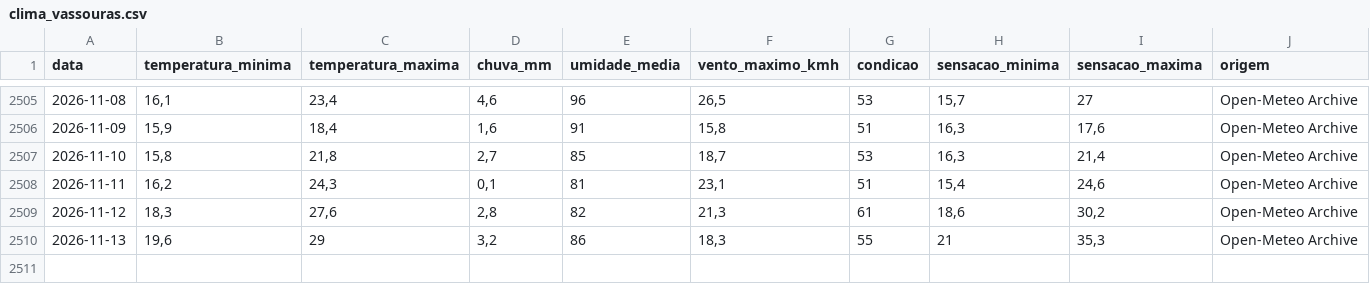
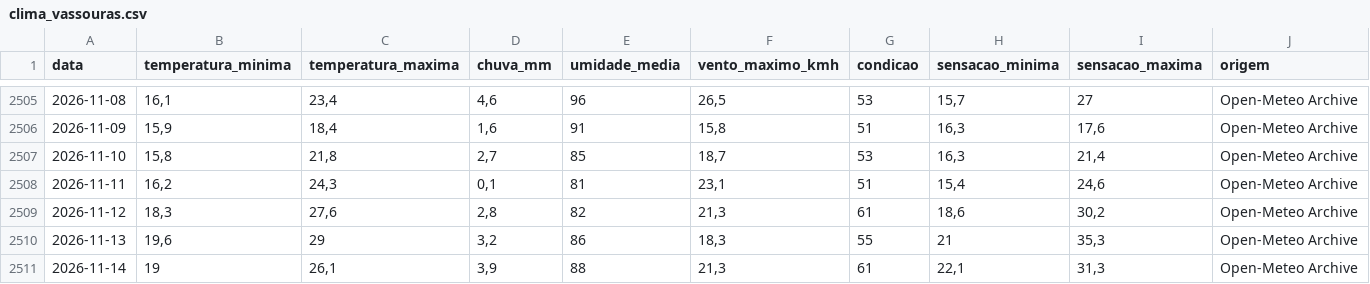
Before and after one commit to srresende/ClimaVassouras, a CSV file: dados/clima_vassouras.csv, drawn as a sheet; only a part is shown, gaps mark what is left out.

```diff
--- a/dados/clima_vassouras.csv
+++ b/dados/clima_vassouras.csv
@@ -2510 +2510,2 @@
 2026-11-13;19,6;29;3,2;86;18,3;55;21;35,3;Open-Meteo Archive
+2026-11-14;19;26,1;3,9;88;21,3;61;22,1;31,3;Open-Meteo Archive
```
